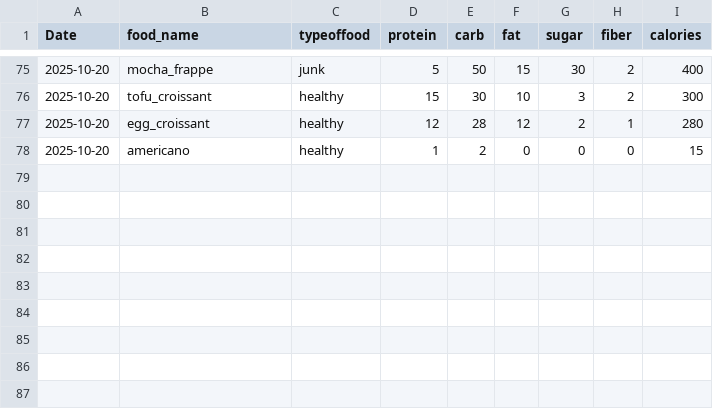
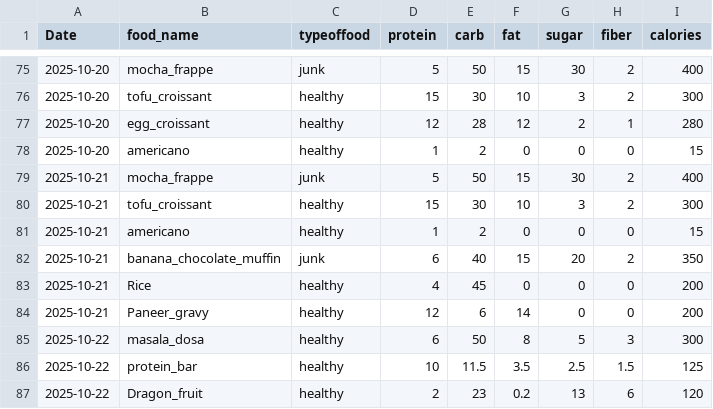
Before and after one commit to WhiteW00lf/Superdiet_ML, a CSV file: data.csv, drawn as a sheet; only a part is shown, gaps mark what is left out; the diff names each change by its address in the sheet, - before the commit and + after, or states it on an @@ line.

Commit message:
Added calories intake overtime

```diff
--- a/data.csv
+++ b/data.csv
+row 79: 2025-10-21 | mocha_frappe | junk | 5 | 50 | 15 | 30 | 2 | 400
+row 80: 2025-10-21 | tofu_croissant | healthy | 15 | 30 | 10 | 3 | 2 | 300
+row 81: 2025-10-21 | americano | healthy | 1 | 2 | 0 | 0 | 0 | 15
+row 82: 2025-10-21 | banana_chocolate_muffin | junk | 6 | 40 | 15 | 20 | 2 | 350
+row 83: 2025-10-21 | Rice | healthy | 4 | 45 | 0 | 0 | 0 | 200
+row 84: 2025-10-21 | Paneer_gravy | healthy | 12 | 6 | 14 | 0 | 0 | 200
+row 85: 2025-10-22 | masala_dosa | healthy | 6 | 50 | 8 | 5 | 3 | 300
+row 86: 2025-10-22 | protein_bar | healthy | 10 | 11.5 | 3.5 | 2.5 | 1.5 | 125
+row 87: 2025-10-22 | Dragon_fruit | healthy | 2 | 23 | 0.2 | 13 | 6 | 120
```
Also changed, not shown: 1 other file.
